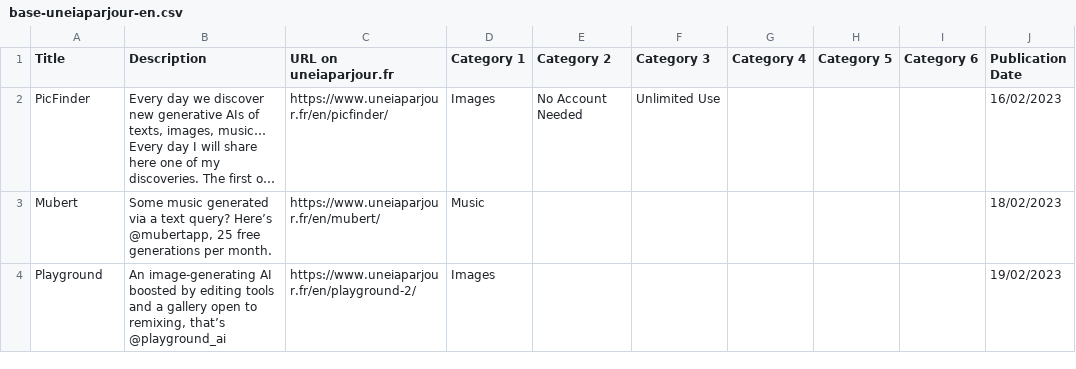
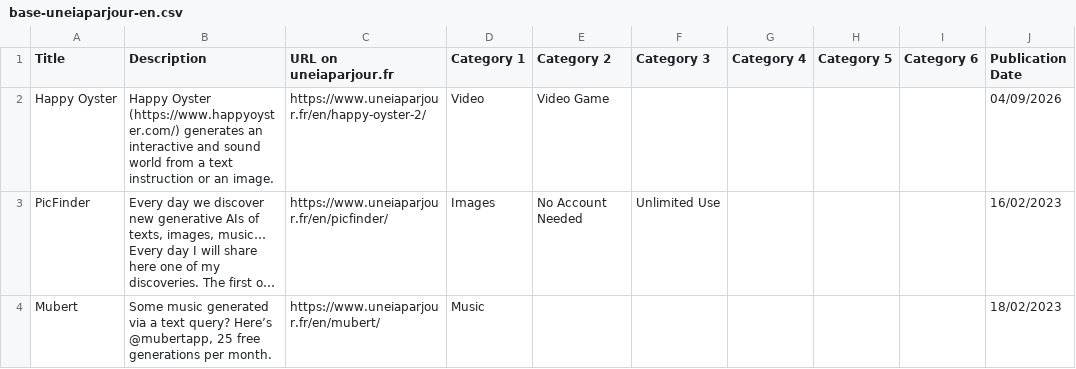
Before and after one commit to uneIAparjour/base-en, a CSV file: base-uneiaparjour-en.csv, drawn as a sheet; only a part is shown; the shorter side is filled out with more unchanged rows; long unchanged cells end in …; the diff names each change by its address in the sheet, - before the commit and + after, or states it on an @@ line.

```diff
--- a/base-uneiaparjour-en.csv
+++ b/base-uneiaparjour-en.csv
+row 2: Happy Oyster | Happy Oyster (https://www.happyoyster.com/) generates an interactive and sound world from a text instruction or an image. | https://www.uneiaparjour.fr/en/happy-oyster-2/ | Video | Video Game |  |  |  |  | 04/09/2026
```
Also changed, not shown: 4 other files.
